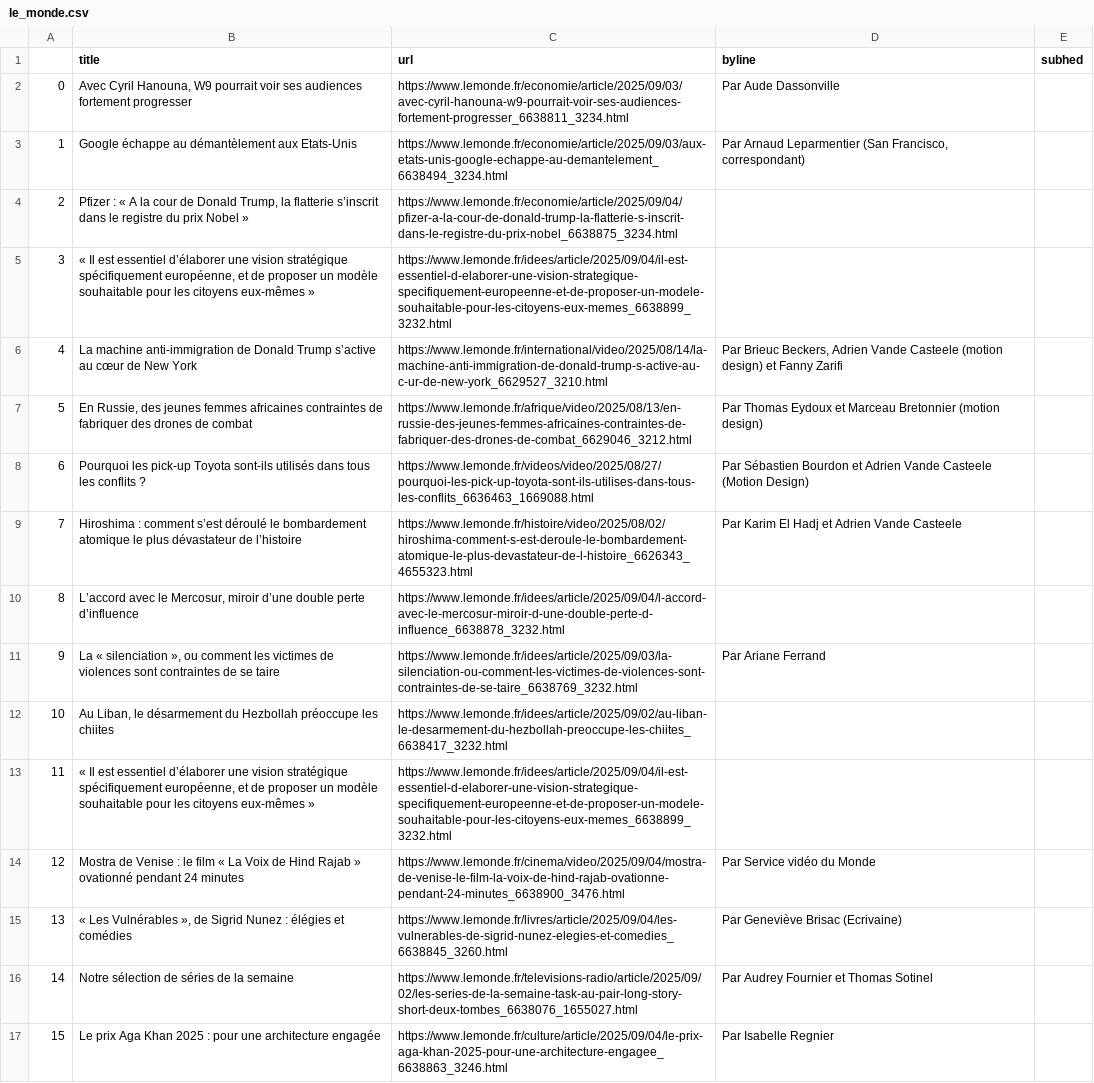
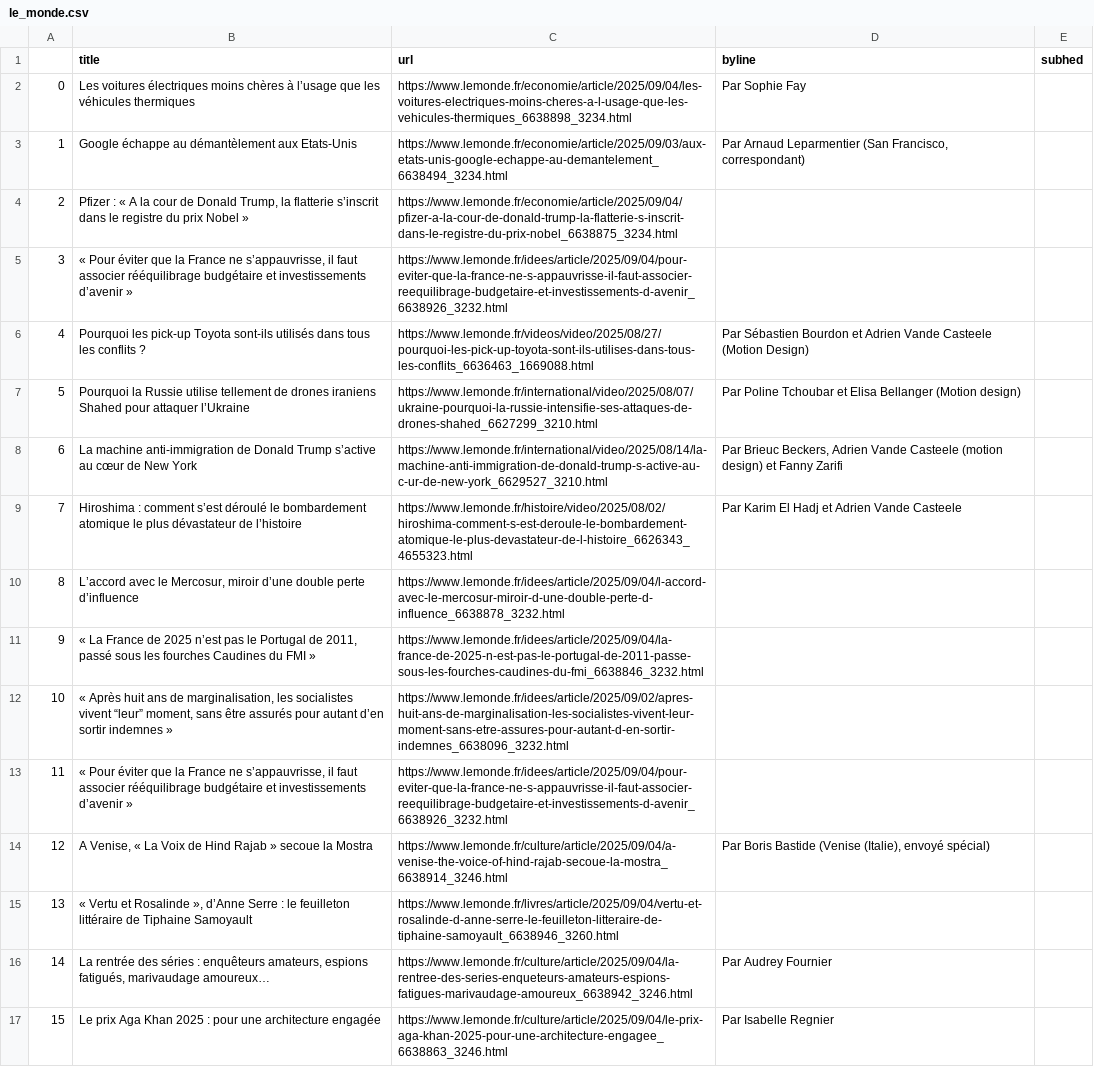
Before and after one commit to Levin-Ari/homework-7, a CSV file: le_monde.csv, drawn as a sheet; only a part is shown; the diff covers the shown part only; the diff names each change by its address in the sheet, - before the commit and + after, or states it on an @@ line.

```diff
--- a/le_monde.csv
+++ b/le_monde.csv
-B2 (title): Avec Cyril Hanouna, W9 pourrait voir ses audiences fortement progresser
+B2 (title): Les voitures électriques moins chères à l’usage que les véhicules thermiques
-C2 (url): https://www.lemonde.fr/economie/article/2025/09/03/avec-cyril-hanouna-w9-pourrait-voir-ses-audiences-fortement-progresser_6638811_3234.html
+C2 (url): https://www.lemonde.fr/economie/article/2025/09/04/les-voitures-electriques-moins-cheres-a-l-usage-que-les-vehicules-thermiques_6638898_3234.html
-D2 (byline): Par Aude Dassonville
+D2 (byline): Par Sophie Fay
-B5 (title): « Il est essentiel d’élaborer une vision stratégique spécifiquement européenne, et de proposer un modèle souhaitable pour les citoyens eux-mêmes »
+B5 (title): « Pour éviter que la France ne s’appauvrisse, il faut associer rééquilibrage budgétaire et investissements d’avenir »
-C5 (url): https://www.lemonde.fr/idees/article/2025/09/04/il-est-essentiel-d-elaborer-une-vision-strategique-specifiquement-europeenne-et-de-proposer-un-modele-souhaitable-pour-les-citoyens-eux-memes_6638899_3232.html
+C5 (url): https://www.lemonde.fr/idees/article/2025/09/04/pour-eviter-que-la-france-ne-s-appauvrisse-il-faut-associer-reequilibrage-budgetaire-et-investissements-d-avenir_6638926_3232.html
-B6 (title): La machine anti-immigration de Donald Trump s’active au cœur de New York
+B6 (title): Pourquoi les pick-up Toyota sont-ils utilisés dans tous les conflits ?
-C6 (url): https://www.lemonde.fr/international/video/2025/08/14/la-machine-anti-immigration-de-donald-trump-s-active-au-c-ur-de-new-york_6629527_3210.html
+C6 (url): https://www.lemonde.fr/videos/video/2025/08/27/pourquoi-les-pick-up-toyota-sont-ils-utilises-dans-tous-les-conflits_6636463_1669088.html
-D6 (byline): Par Brieuc Beckers, Adrien Vande Casteele (motion design) et Fanny Zarifi
+D6 (byline): Par Sébastien Bourdon et Adrien Vande Casteele (Motion Design)
-B7 (title): En Russie, des jeunes femmes africaines contraintes de fabriquer des drones de combat
+B7 (title): Pourquoi la Russie utilise tellement de drones iraniens Shahed pour attaquer l’Ukraine
-C7 (url): https://www.lemonde.fr/afrique/video/2025/08/13/en-russie-des-jeunes-femmes-africaines-contraintes-de-fabriquer-des-drones-de-combat_6629046_3212.html
+C7 (url): https://www.lemonde.fr/international/video/2025/08/07/ukraine-pourquoi-la-russie-intensifie-ses-attaques-de-drones-shahed_6627299_3210.html
-D7 (byline): Par Thomas Eydoux et Marceau Bretonnier (motion design)
+D7 (byline): Par Poline Tchoubar et Elisa Bellanger (Motion design)
-B8 (title): Pourquoi les pick-up Toyota sont-ils utilisés dans tous les conflits ?
+B8 (title): La machine anti-immigration de Donald Trump s’active au cœur de New York
-C8 (url): https://www.lemonde.fr/videos/video/2025/08/27/pourquoi-les-pick-up-toyota-sont-ils-utilises-dans-tous-les-conflits_6636463_1669088.html
+C8 (url): https://www.lemonde.fr/international/video/2025/08/14/la-machine-anti-immigration-de-donald-trump-s-active-au-c-ur-de-new-york_6629527_3210.html
-D8 (byline): Par Sébastien Bourdon et Adrien Vande Casteele (Motion Design)
+D8 (byline): Par Brieuc Beckers, Adrien Vande Casteele (motion design) et Fanny Zarifi
-B11 (title): La « silenciation », ou comment les victimes de violences sont contraintes de se taire
+B11 (title): « La France de 2025 n’est pas le Portugal de 2011, passé sous les fourches Caudines du FMI »
-C11 (url): https://www.lemonde.fr/idees/article/2025/09/03/la-silenciation-ou-comment-les-victimes-de-violences-sont-contraintes-de-se-taire_6638769_3232.html
+C11 (url): https://www.lemonde.fr/idees/article/2025/09/04/la-france-de-2025-n-est-pas-le-portugal-de-2011-passe-sous-les-fourches-caudines-du-fmi_6638846_3232.html
-D11 (byline): Par Ariane Ferrand
+D11 (byline): (empty)
-B12 (title): Au Liban, le désarmement du Hezbollah préoccupe les chiites
+B12 (title): « Après huit ans de marginalisation, les socialistes vivent “leur” moment, sans être assurés pour autant d’en sortir indemnes »
-C12 (url): https://www.lemonde.fr/idees/article/2025/09/02/au-liban-le-desarmement-du-hezbollah-preoccupe-les-chiites_6638417_3232.html
+C12 (url): https://www.lemonde.fr/idees/article/2025/09/02/apres-huit-ans-de-marginalisation-les-socialistes-vivent-leur-moment-sans-etre-assures-pour-autant-d-en-sortir-indemnes_6638096_3232.html
-B13 (title): « Il est essentiel d’élaborer une vision stratégique spécifiquement européenne, et de proposer un modèle souhaitable pour les citoyens eux-mêmes »
+B13 (title): « Pour éviter que la France ne s’appauvrisse, il faut associer rééquilibrage budgétaire et investissements d’avenir »
-C13 (url): https://www.lemonde.fr/idees/article/2025/09/04/il-est-essentiel-d-elaborer-une-vision-strategique-specifiquement-europeenne-et-de-proposer-un-modele-souhaitable-pour-les-citoyens-eux-memes_6638899_3232.html
+C13 (url): https://www.lemonde.fr/idees/article/2025/09/04/pour-eviter-que-la-france-ne-s-appauvrisse-il-faut-associer-reequilibrage-budgetaire-et-investissements-d-avenir_6638926_3232.html
-B14 (title): Mostra de Venise : le film « La Voix de Hind Rajab » ovationné pendant 24 minutes
+B14 (title): A Venise, « La Voix de Hind Rajab » secoue la Mostra
-C14 (url): https://www.lemonde.fr/cinema/video/2025/09/04/mostra-de-venise-le-film-la-voix-de-hind-rajab-ovationne-pendant-24-minutes_6638900_3476.html
+C14 (url): https://www.lemonde.fr/culture/article/2025/09/04/a-venise-the-voice-of-hind-rajab-secoue-la-mostra_6638914_3246.html
-D14 (byline): Par Service vidéo du Monde
+D14 (byline): Par Boris Bastide (Venise (Italie), envoyé spécial)
-B15 (title): « Les Vulnérables », de Sigrid Nunez : élégies et comédies
+B15 (title): « Vertu et Rosalinde », d’Anne Serre : le feuilleton littéraire de Tiphaine Samoyault
-C15 (url): https://www.lemonde.fr/livres/article/2025/09/04/les-vulnerables-de-sigrid-nunez-elegies-et-comedies_6638845_3260.html
+C15 (url): https://www.lemonde.fr/livres/article/2025/09/04/vertu-et-rosalinde-d-anne-serre-le-feuilleton-litteraire-de-tiphaine-samoyault_6638946_3260.html
-D15 (byline): Par Geneviève Brisac (Ecrivaine)
+D15 (byline): (empty)
-B16 (title): Notre sélection de séries de la semaine
+B16 (title): La rentrée des séries : enquêteurs amateurs, espions fatigués, marivaudage amoureux…
-C16 (url): https://www.lemonde.fr/televisions-radio/article/2025/09/02/les-series-de-la-semaine-task-au-pair-long-story-short-deux-tombes_6638076_1655027.html
+C16 (url): https://www.lemonde.fr/culture/article/2025/09/04/la-rentree-des-series-enqueteurs-amateurs-espions-fatigues-marivaudage-amoureux_6638942_3246.html
-D16 (byline): Par Audrey Fournier et Thomas Sotinel
+D16 (byline): Par Audrey Fournier
```
Also changed, not shown: 85 edited cells elsewhere in this file.
